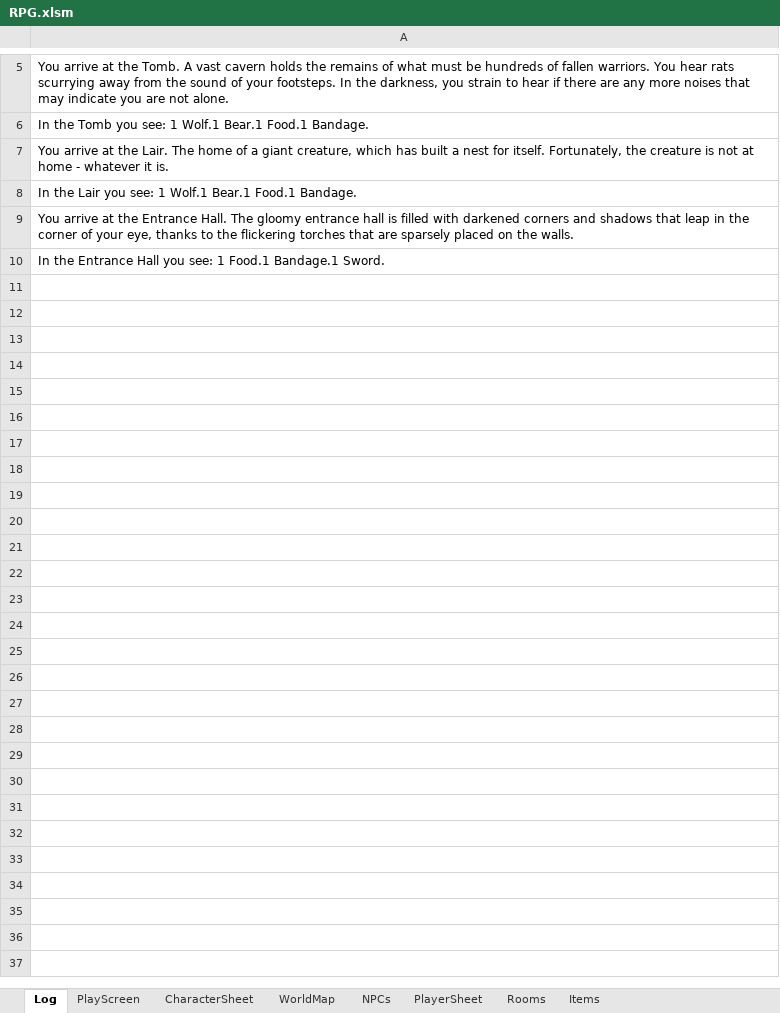
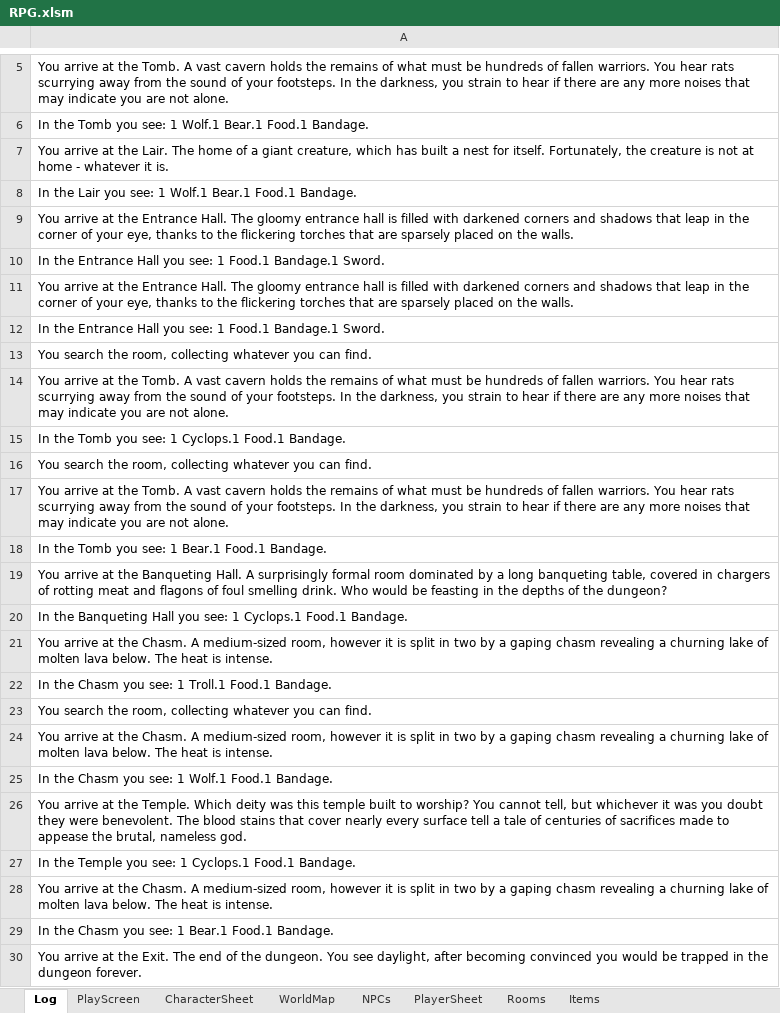
Before and after one commit to GezmoP/XL-RPG, an Excel workbook: RPG.xlsm, sheet Log, drawn as a sheet; only a part is shown, gaps mark what is left out; values as stored, in another font and other column widths than the file's, no borders; the diff covers the shown part only; the diff names each change by its address in the sheet, - before the commit and + after, or states it on an @@ line.

Commit message:
Set room contents and NPCs procedurally rather than hardcoded

```diff
--- a/RPG.xlsm (sheet Log)
+++ b/RPG.xlsm (sheet Log)
+row 11: You arrive at the Entrance Hall. The gloomy entrance hall is filled with darkened corners and shadows that leap in the corner of your eye, thanks to the flickering torches that are sparsely placed on the walls.
+row 12: In the Entrance Hall you see: 1 Food.1 Bandage.1 Sword.
+row 13: You search the room, collecting whatever you can find.
+row 14: You arrive at the Tomb. A vast cavern holds the remains of what must be hundreds of fallen warriors. You hear rats scurrying away from the sound of your footsteps. In the darkness, you strain to hear if there are any more noises that may indicate you are not alone.
+row 15: In the Tomb you see: 1 Cyclops.1 Food.1 Bandage.
+row 16: You search the room, collecting whatever you can find.
+row 17: You arrive at the Tomb. A vast cavern holds the remains of what must be hundreds of fallen warriors. You hear rats scurrying away from the sound of your footsteps. In the darkness, you strain to hear if there are any more noises that may indicate you are not alone.
+row 18: In the Tomb you see: 1 Bear.1 Food.1 Bandage.
+row 19: You arrive at the Banqueting Hall. A surprisingly formal room dominated by a long banqueting table, covered in chargers of rotting meat and flagons of foul smelling drink. Who would be feasting in the depths of the dungeon?
+row 20: In the Banqueting Hall you see: 1 Cyclops.1 Food.1 Bandage.
+row 21: You arrive at the Chasm. A medium-sized room, however it is split in two by a gaping chasm revealing a churning lake of molten lava below. The heat is intense.
+row 22: In the Chasm you see: 1 Troll.1 Food.1 Bandage.
+row 23: You search the room, collecting whatever you can find.
+row 24: You arrive at the Chasm. A medium-sized room, however it is split in two by a gaping chasm revealing a churning lake of molten lava below. The heat is intense.
+row 25: In the Chasm you see: 1 Wolf.1 Food.1 Bandage.
+row 26: You arrive at the Temple. Which deity was this temple built to worship? You cannot tell, but whichever it was you doubt they were benevolent. The blood stains that cover nearly every surface tell a tale of centuries of sacrifices made to appease the brutal, nameless god.
+row 27: In the Temple you see: 1 Cyclops.1 Food.1 Bandage.
+row 28: You arrive at the Chasm. A medium-sized room, however it is split in two by a gaping chasm revealing a churning lake of molten lava below. The heat is intense.
+row 29: In the Chasm you see: 1 Bear.1 Food.1 Bandage.
+row 30: You arrive at the Exit. The end of the dungeon. You see daylight, after becoming convinced you would be trapped in the dungeon forever.
```
Also changed, not shown: 11 added rows elsewhere in this sheet, sheet PlayScreen, sheet Items, sheet CharacterSheet, sheet NPCs, charts or pictures.
